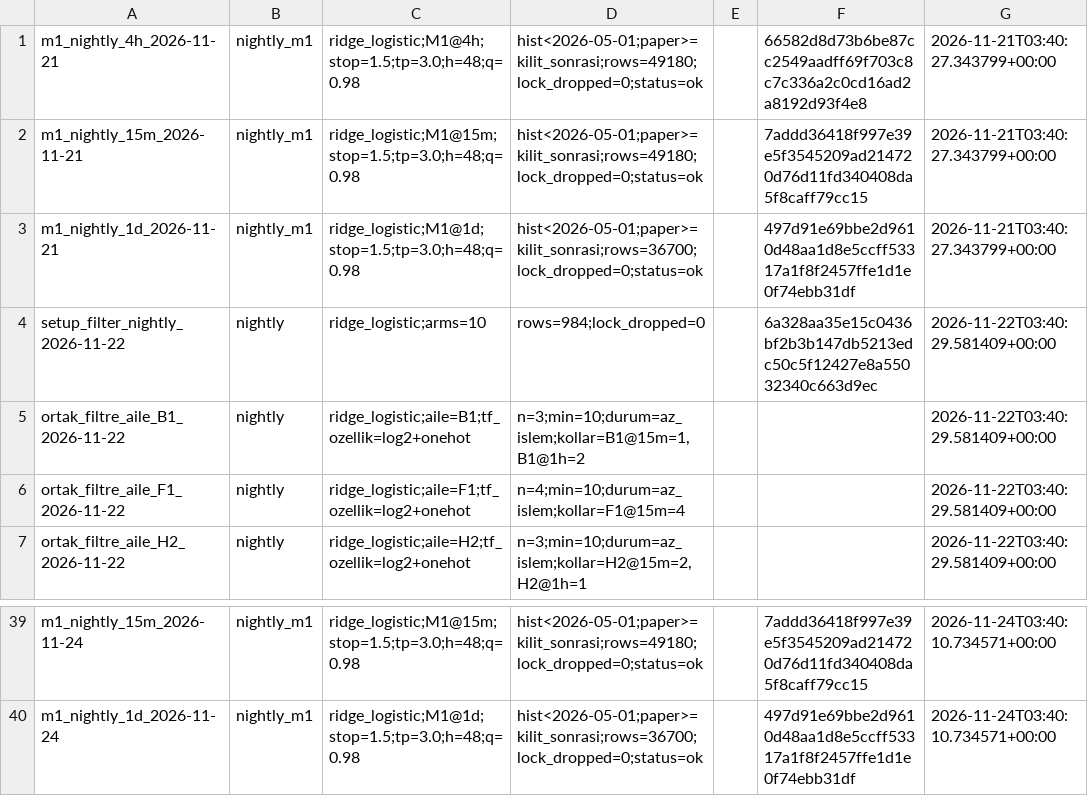
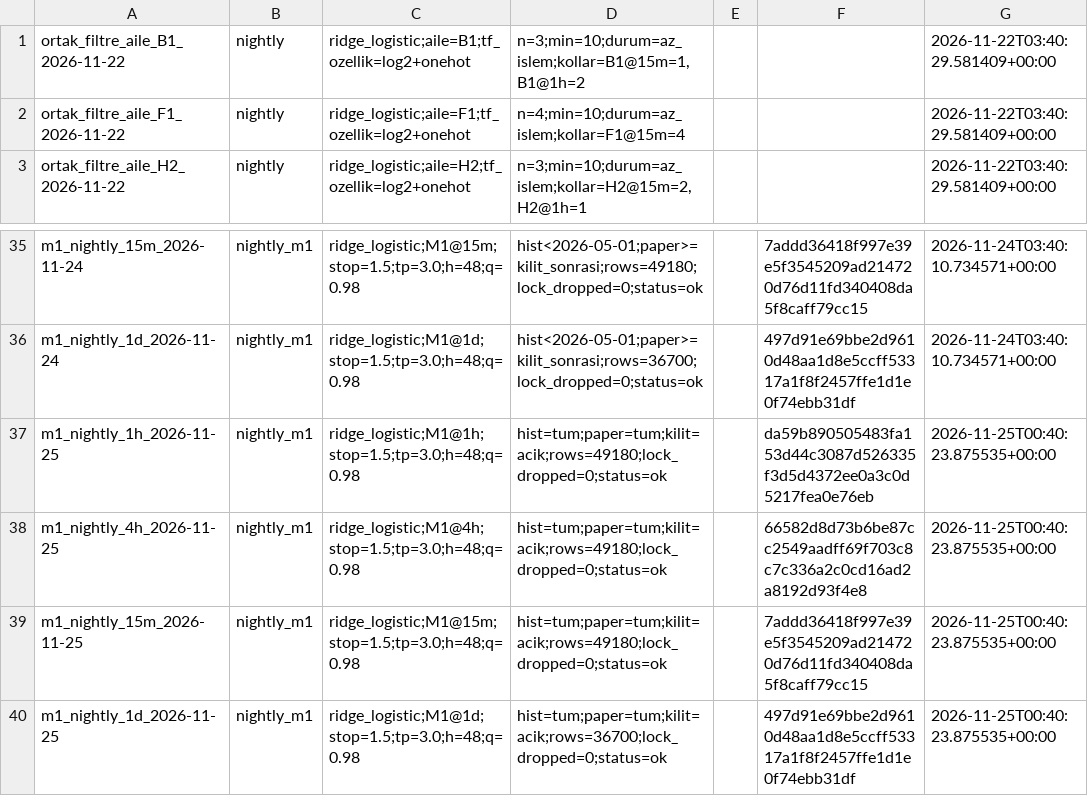
Before and after one commit to sselimgenc-oss/SG-ML-Otonom, a CSV file: ml/paper_models_son.csv, drawn as a sheet; only a part is shown, gaps mark what is left out; removed rows and columns are numbered as before the commit, all else as after; the diff names each change by its address in the sheet, - before the commit and + after, or states it on an @@ line.

```diff
--- a/ml/paper_models_son.csv
+++ b/ml/paper_models_son.csv
-row 1: m1_nightly_4h_2026-11-21 | nightly_m1 | ridge_logistic;M1@4h;stop=1.5;tp=3.0;h=48;q=0.98 | hist<2026-05-01;paper>=kilit_sonrasi;rows=49180;lock_dropped=0;status=ok |  | 66582d8d73b6be87cc2549aadff69f703c8c7c336a2c0cd16ad2a8192d93f4e8 | 2026-11-21T03:40:27.343799+00:00
-row 2: m1_nightly_15m_2026-11-21 | nightly_m1 | ridge_logistic;M1@15m;stop=1.5;tp=3.0;h=48;q=0.98 | hist<2026-05-01;paper>=kilit_sonrasi;rows=49180;lock_dropped=0;status=ok |  | 7addd36418f997e39e5f3545209ad214720d76d11fd340408da5f8caff79cc15 | 2026-11-21T03:40:27.343799+00:00
-row 3: m1_nightly_1d_2026-11-21 | nightly_m1 | ridge_logistic;M1@1d;stop=1.5;tp=3.0;h=48;q=0.98 | hist<2026-05-01;paper>=kilit_sonrasi;rows=36700;lock_dropped=0;status=ok |  | 497d91e69bbe2d9610d48aa1d8e5ccff53317a1f8f2457ffe1d1e0f74ebb31df | 2026-11-21T03:40:27.343799+00:00
-row 4: setup_filter_nightly_2026-11-22 | nightly | ridge_logistic;arms=10 | rows=984;lock_dropped=0 |  | 6a328aa35e15c0436bf2b3b147db5213edc50c5f12427e8a55032340c663d9ec | 2026-11-22T03:40:29.581409+00:00
+row 37: m1_nightly_1h_2026-11-25 | nightly_m1 | ridge_logistic;M1@1h;stop=1.5;tp=3.0;h=48;q=0.98 | hist=tum;paper=tum;kilit=acik;rows=49180;lock_dropped=0;status=ok |  | da59b890505483fa153d44c3087d526335f3d5d4372ee0a3c0d5217fea0e76eb | 2026-11-25T00:40:23.875535+00:00
+row 38: m1_nightly_4h_2026-11-25 | nightly_m1 | ridge_logistic;M1@4h;stop=1.5;tp=3.0;h=48;q=0.98 | hist=tum;paper=tum;kilit=acik;rows=49180;lock_dropped=0;status=ok |  | 66582d8d73b6be87cc2549aadff69f703c8c7c336a2c0cd16ad2a8192d93f4e8 | 2026-11-25T00:40:23.875535+00:00
+row 39: m1_nightly_15m_2026-11-25 | nightly_m1 | ridge_logistic;M1@15m;stop=1.5;tp=3.0;h=48;q=0.98 | hist=tum;paper=tum;kilit=acik;rows=49180;lock_dropped=0;status=ok |  | 7addd36418f997e39e5f3545209ad214720d76d11fd340408da5f8caff79cc15 | 2026-11-25T00:40:23.875535+00:00
+row 40: m1_nightly_1d_2026-11-25 | nightly_m1 | ridge_logistic;M1@1d;stop=1.5;tp=3.0;h=48;q=0.98 | hist=tum;paper=tum;kilit=acik;rows=36700;lock_dropped=0;status=ok |  | 497d91e69bbe2d9610d48aa1d8e5ccff53317a1f8f2457ffe1d1e0f74ebb31df | 2026-11-25T00:40:23.875535+00:00
```
Also changed, not shown: 9 other files.
